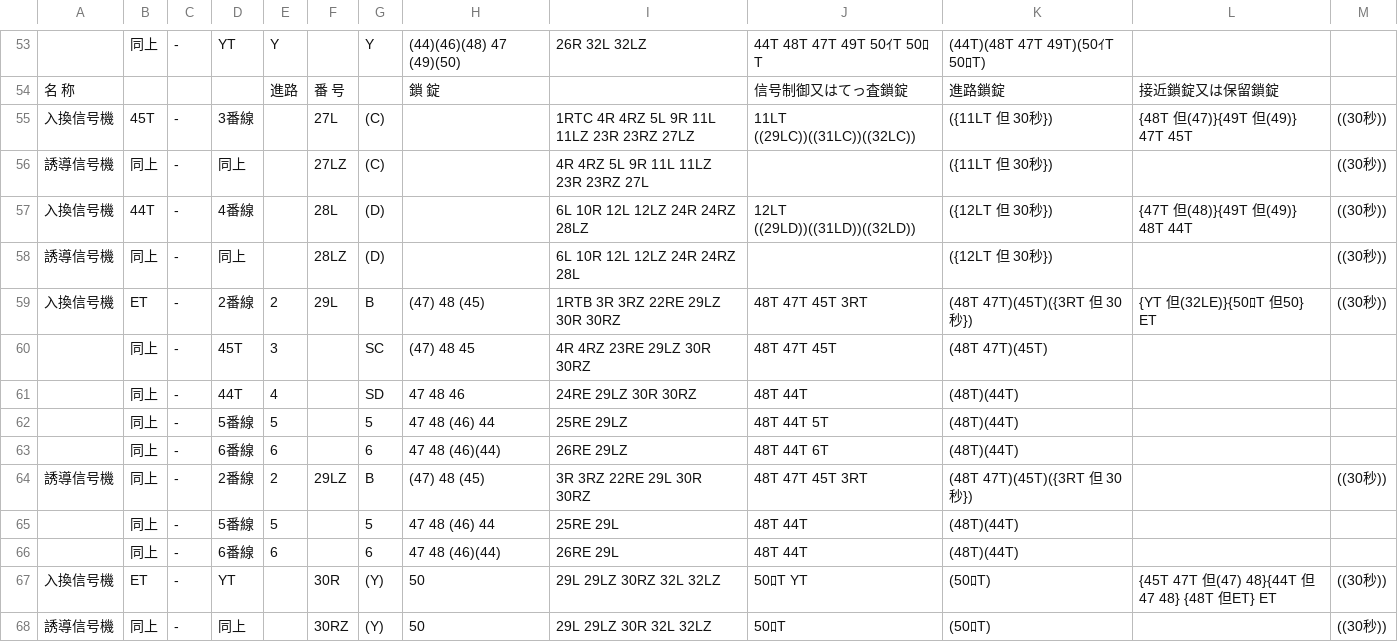
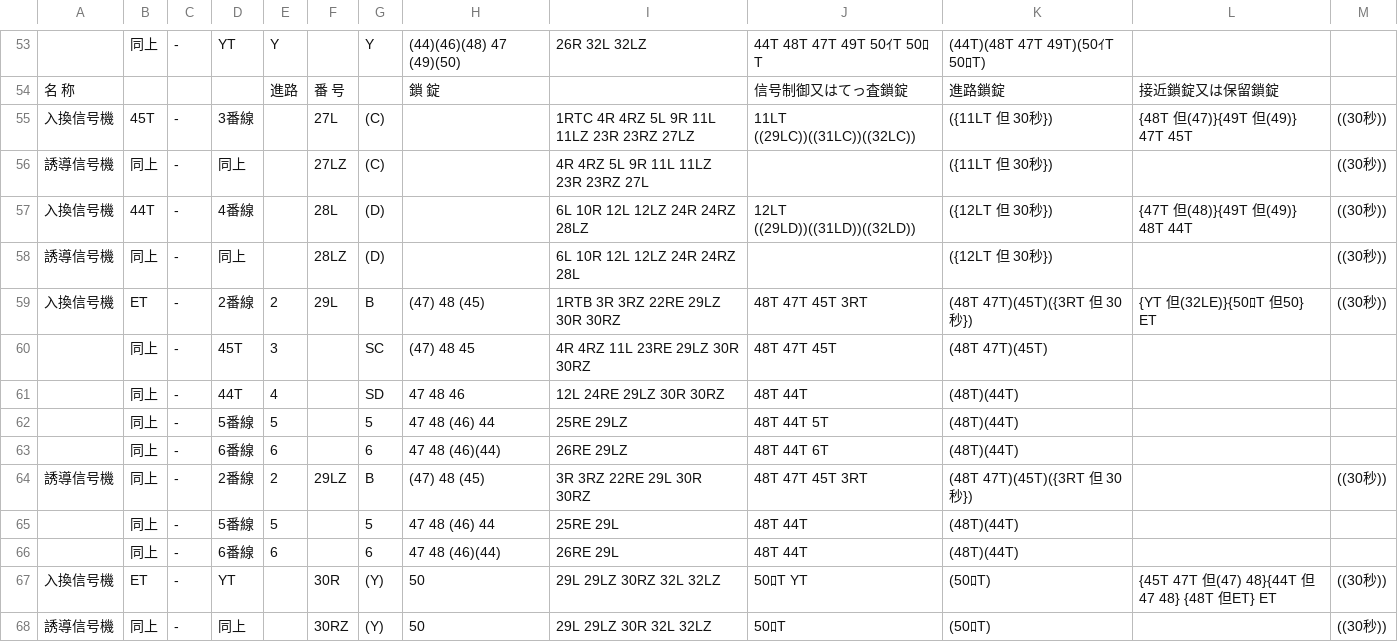
Before and after one commit to daidoji-traincrew-office/Traincrew_MultiATS_Server, a CSV file: Traincrew_MultiATS_Server.Crew/Data/RendoTable/TH65.csv, drawn as a sheet; only a part is shown, gaps mark what is left out.

```diff
--- a/Traincrew_MultiATS_Server.Crew/Data/RendoTable/TH65.csv
+++ b/Traincrew_MultiATS_Server.Crew/Data/RendoTable/TH65.csv
@@ -59,4 +59,4 @@
 入換信号機,ET,-,2番線,2,29L,B,(47) 48 (45),1RTB 3R 3RZ 22RE 29LZ 30R 30RZ,48T 47T 45T 3RT,(48T 47T)(45T)({3RT 但 30秒}),{YT 但(32LE)}{50ﾛT 但50} ET,((30秒))
-,同上,-,45T,3,,SC,(47) 48  45,4R 4RZ 23RE 29LZ 30R 30RZ,48T 47T 45T,(48T 47T)(45T),,
-,同上,-,44T,4,,SD, 47  48  46,24RE 29LZ 30R 30RZ,48T 44T,(48T)(44T),,
+,同上,-,45T,3,,SC,(47) 48  45,4R 4RZ 11L 23RE 29LZ 30R 30RZ,48T 47T 45T,(48T 47T)(45T),,
+,同上,-,44T,4,,SD, 47  48  46,12L 24RE 29LZ 30R 30RZ,48T 44T,(48T)(44T),,
 ,同上,-,5番線,5,,5, 47  48 (46) 44,25RE 29LZ,48T 44T 5T,(48T)(44T),,
```
